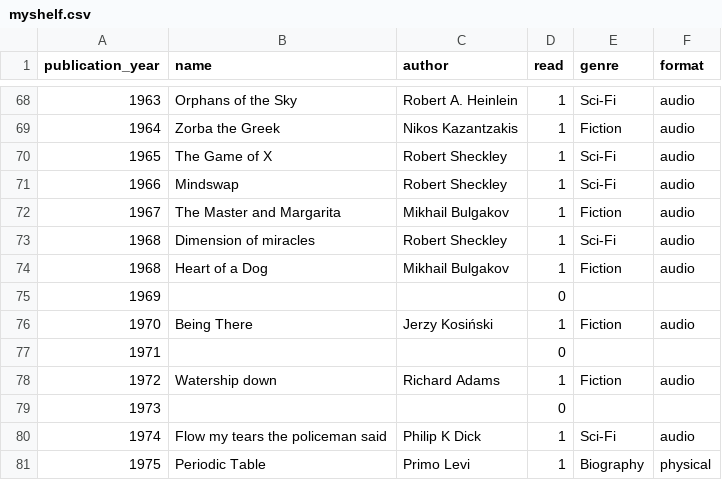
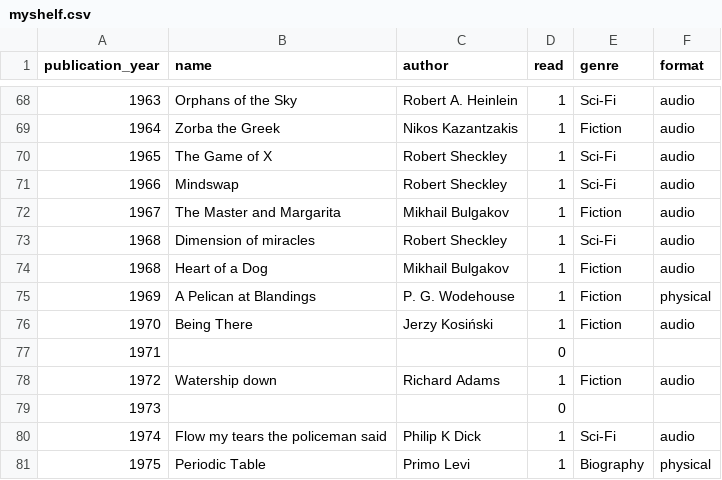
Before and after one commit to sangeetabhatia03/mybookshelf, a CSV file: data/myshelf.csv, drawn as a sheet; only a part is shown, gaps mark what is left out; removed rows and columns are numbered as before the commit, all else as after; the diff names each change by its address in the sheet, - before the commit and + after, or states it on an @@ line.

Commit message:
Update myshelf.csv

```diff
--- a/data/myshelf.csv
+++ b/data/myshelf.csv
-row 75: 1969 |  |  | 0
+row 75: 1969 | A Pelican at Blandings | P. G. Wodehouse | 1 | Fiction | physical
```
